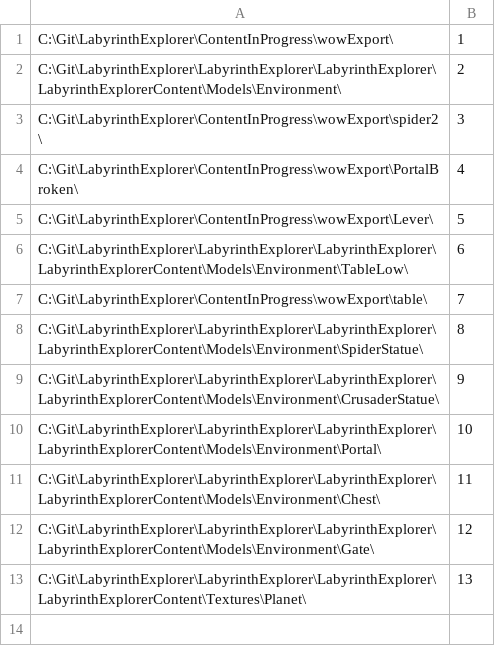
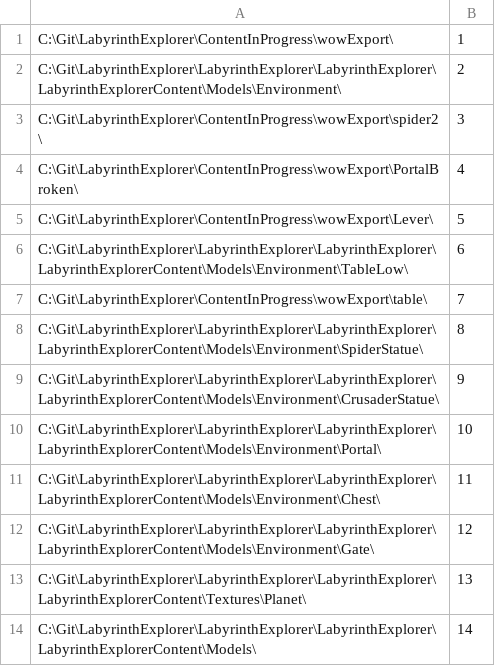
Before and after one commit to skakri09/LabyrinthExplorer-XNA-3D-game, a CSV file: LabyrinthExplorer/proxies/dir.csv, drawn as a sheet.

```diff
--- a/LabyrinthExplorer/proxies/dir.csv
+++ b/LabyrinthExplorer/proxies/dir.csv
@@ -13 +13,2 @@
 "C:\Git\LabyrinthExplorer\LabyrinthExplorer\LabyrinthExplorer\LabyrinthExplorerContent\Textures\Planet\",13
+"C:\Git\LabyrinthExplorer\LabyrinthExplorer\LabyrinthExplorer\LabyrinthExplorerContent\Models\",14
```
Also changed, not shown: 35 other files.
